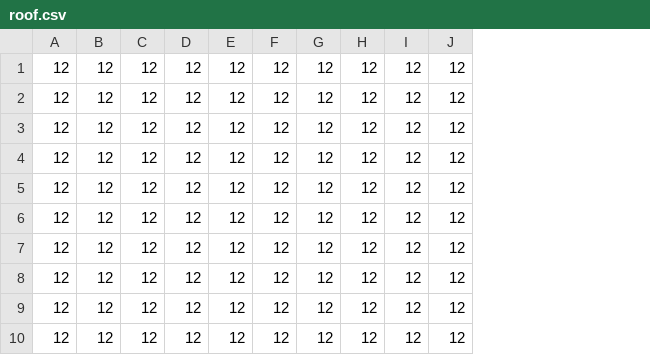
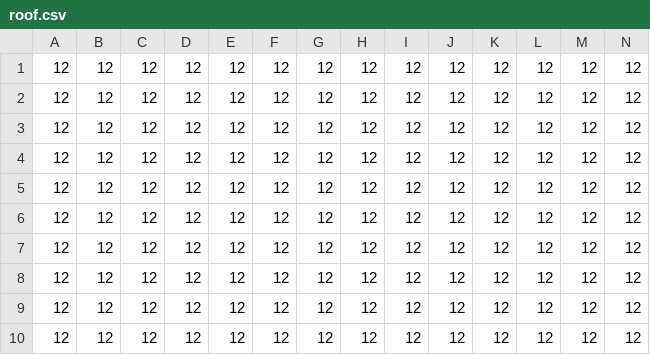
Before and after one commit to haru898989/FridayNight-Group, a CSV file: FridayGroup/Assets/Main/Resources/Stage/Stage3/3-2/roof.csv, drawn as a sheet; the diff names each change by its address in the sheet, - before the commit and + after, or states it on an @@ line.

```diff
--- a/FridayGroup/Assets/Main/Resources/Stage/Stage3/3-2/roof.csv
+++ b/FridayGroup/Assets/Main/Resources/Stage/Stage3/3-2/roof.csv
+column K, rows 1-10: all 12
+column L, rows 1-10: all 12
+column M, rows 1-10: all 12
+column N, rows 1-10: all 12
```
Also changed, not shown: FridayGroup/Assets/Main/Resources/Stage/Stage3/3-2/3-2Floor.csv, 13 other files.
